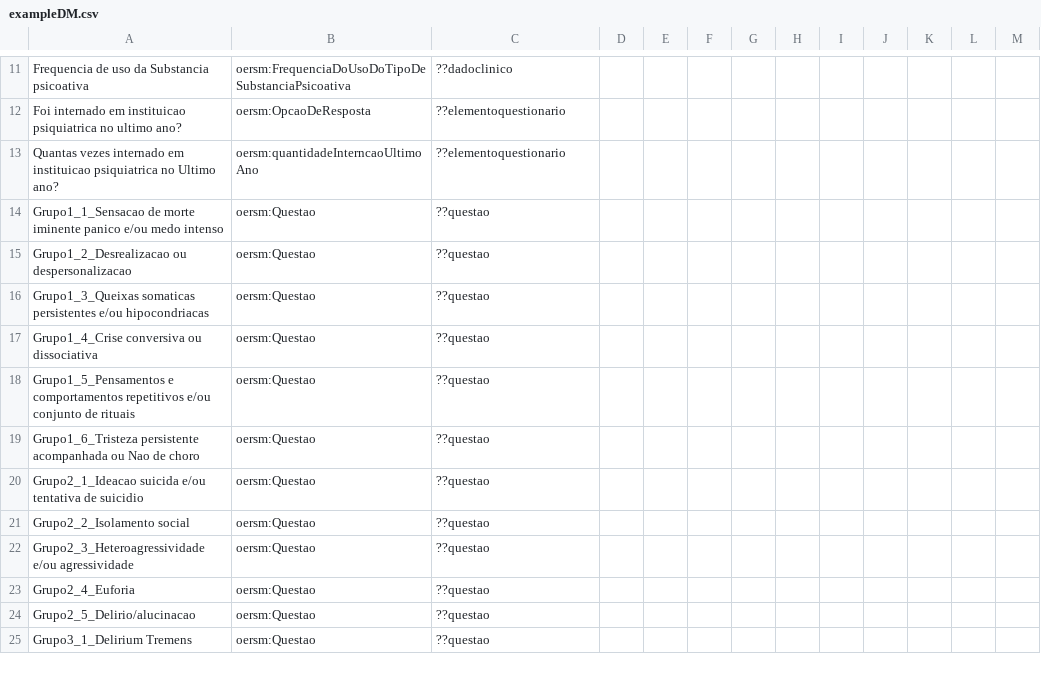
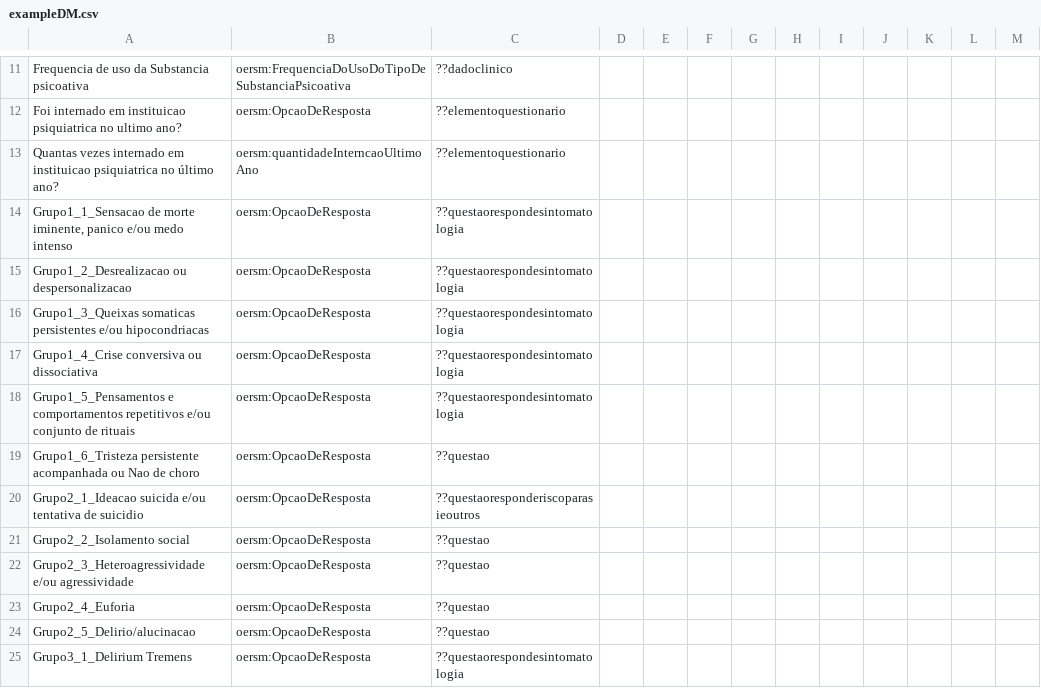
Before and after one commit to evaldo/homogenise, a CSV file: ExampleProject/input/DM/exampleDM.csv, drawn as a sheet; only a part is shown, gaps mark what is left out; the diff covers the shown part only.

```diff
--- a/ExampleProject/input/DM/exampleDM.csv
+++ b/ExampleProject/input/DM/exampleDM.csv
@@ -13,13 +13,13 @@ Foi internado em instituicao psiquiatrica no ultimo ano?,oersm:OpcaoDeResposta,?
-Quantas vezes internado em instituicao psiquiatrica no Ultimo ano?,oersm:quantidadeInterncaoUltimoAno,??elementoquestionario,,,,,,,,,,,,
-Grupo1_1_Sensacao de morte iminente  panico e/ou medo intenso,oersm:Questao,??questao,,,,,,,,,,,,
-Grupo1_2_Desrealizacao ou despersonalizacao,oersm:Questao,??questao,,,,,,,,,,,,
-Grupo1_3_Queixas somaticas persistentes e/ou hipocondriacas,oersm:Questao,??questao,,,,,,,,,,,,
-Grupo1_4_Crise conversiva ou dissociativa,oersm:Questao,??questao,,,,,,,,,,,,
-Grupo1_5_Pensamentos e comportamentos repetitivos e/ou conjunto de rituais,oersm:Questao,??questao,,,,,,,,,,,,
-Grupo1_6_Tristeza persistente acompanhada ou Nao de choro,oersm:Questao,??questao,,,,,,,,,,,,
-Grupo2_1_Ideacao suicida e/ou tentativa de suicidio,oersm:Questao,??questao,,,,,,,,,,,,
-Grupo2_2_Isolamento social,oersm:Questao,??questao,,,,,,,,,,,,
-Grupo2_3_Heteroagressividade e/ou agressividade,oersm:Questao,??questao,,,,,,,,,,,,
-Grupo2_4_Euforia,oersm:Questao,??questao,,,,,,,,,,,,
-Grupo2_5_Delirio/alucinacao,oersm:Questao,??questao,,,,,,,,,,,,
-Grupo3_1_Delirium Tremens,oersm:Questao,??questao,,,,,,,,,,,,
+Quantas vezes internado em instituicao psiquiatrica no último ano?,oersm:quantidadeInterncaoUltimoAno,??elementoquestionario,,,,,,,,,,
+"Grupo1_1_Sensacao de morte iminente, panico e/ou medo intenso",oersm:OpcaoDeResposta,??questaorespondesintomatologia,,,,,,,,,,
+Grupo1_2_Desrealizacao ou despersonalizacao,oersm:OpcaoDeResposta,??questaorespondesintomatologia,,,,,,,,,,
+Grupo1_3_Queixas somaticas persistentes e/ou hipocondriacas,oersm:OpcaoDeResposta,??questaorespondesintomatologia,,,,,,,,,,
+Grupo1_4_Crise conversiva ou dissociativa,oersm:OpcaoDeResposta,??questaorespondesintomatologia,,,,,,,,,,
+Grupo1_5_Pensamentos e comportamentos repetitivos e/ou conjunto de rituais,oersm:OpcaoDeResposta,??questaorespondesintomatologia,,,,,,,,,,
+Grupo1_6_Tristeza persistente acompanhada ou Nao de choro,oersm:OpcaoDeResposta,??questao,,,,,,,,,,
+Grupo2_1_Ideacao suicida e/ou tentativa de suicidio,oersm:OpcaoDeResposta,??questaoresponderiscoparasieoutros,,,,,,,,,,
+Grupo2_2_Isolamento social,oersm:OpcaoDeResposta,??questao,,,,,,,,,,
+Grupo2_3_Heteroagressividade e/ou agressividade,oersm:OpcaoDeResposta,??questao,,,,,,,,,,
+Grupo2_4_Euforia,oersm:OpcaoDeResposta,??questao,,,,,,,,,,
+Grupo2_5_Delirio/alucinacao,oersm:OpcaoDeResposta,??questao,,,,,,,,,,
+Grupo3_1_Delirium Tremens,oersm:OpcaoDeResposta,??questaorespondesintomatologia,,,,,,,,,,
```
Also changed, not shown: 5 added rows, 6 removed rows and 16 edited cells elsewhere in this file, ExampleProject/config/Infosheet.csv, ExampleProject/config/prefixes.csv, 9 other files.
